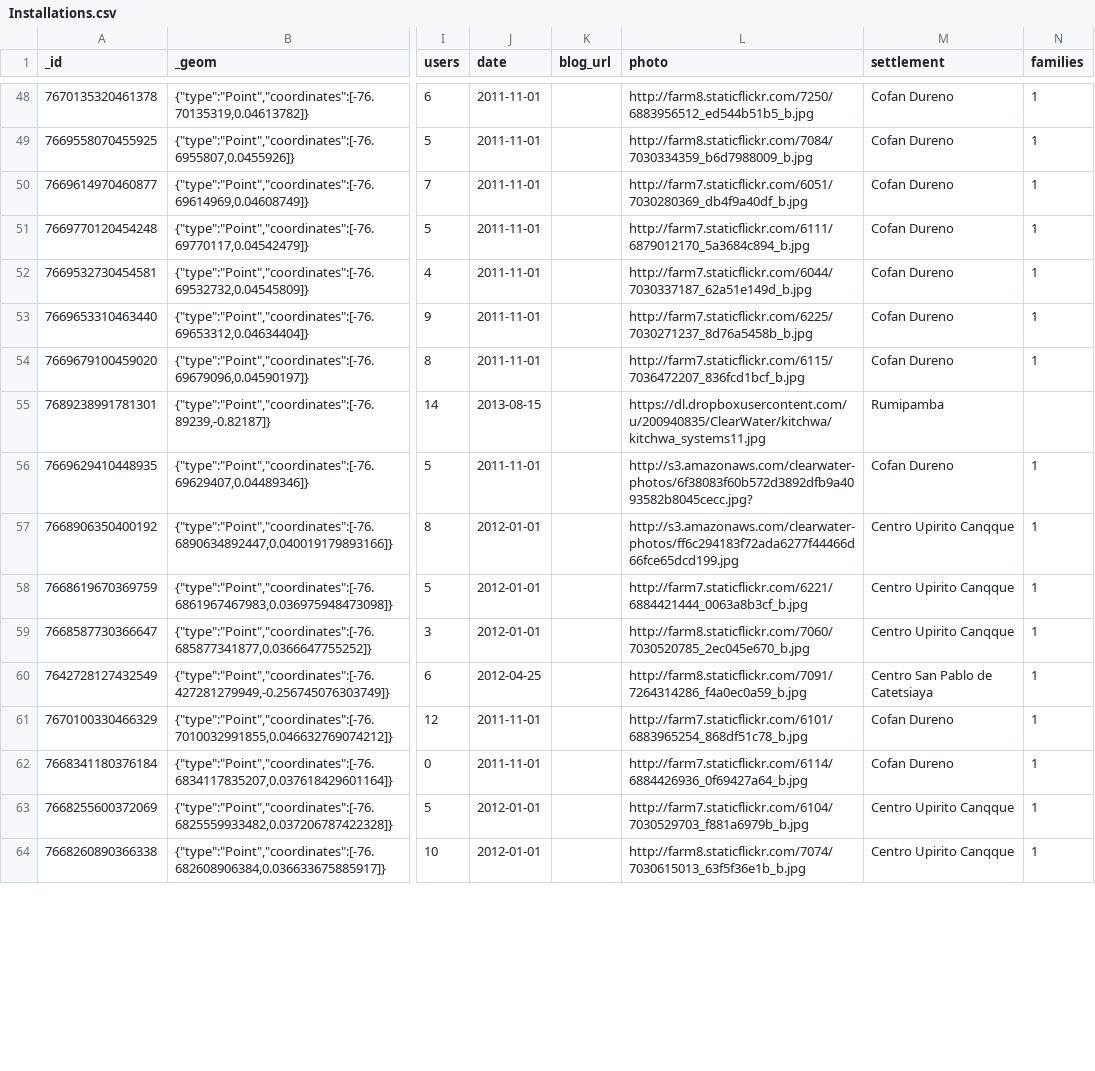
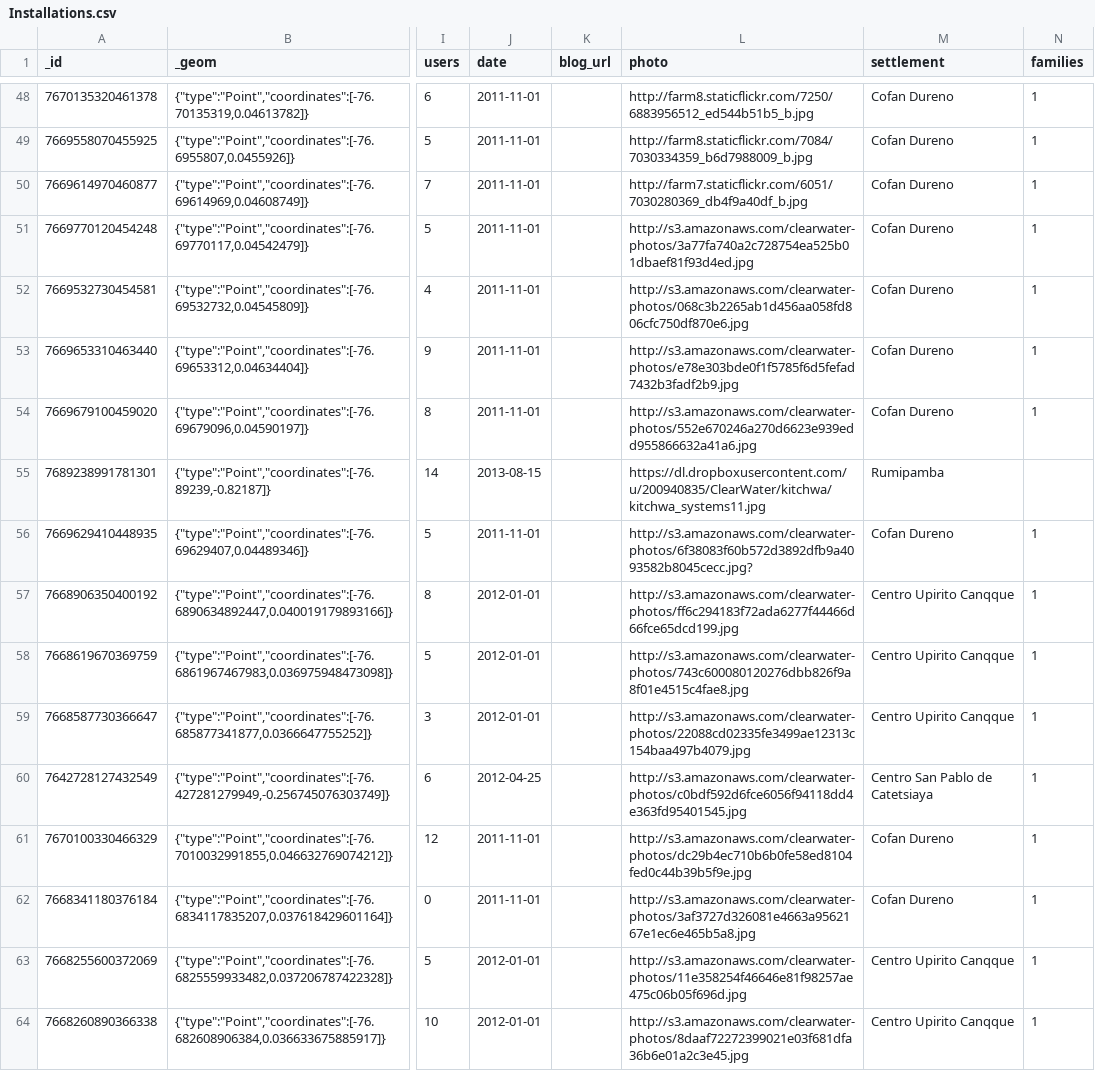
Before and after one commit to digidem/clearwater-map, a CSV file: data/Installations.csv, drawn as a sheet; only a part is shown, gaps mark what is left out; the diff covers the shown part only; the diff names each change by its address in the sheet, - before the commit and + after, or states it on an @@ line.

Commit message:
Update to data/Installations.csv at: 16:09:13 GMT-0800 (PST)

```diff
--- a/data/Installations.csv
+++ b/data/Installations.csv
-L51 (photo): http://farm7.staticflickr.com/6111/6879012170_5a3684c894_b.jpg
+L51 (photo): http://s3.amazonaws.com/clearwater-photos/3a77fa740a2c728754ea525b01dbaef81f93d4ed.jpg
-L52 (photo): http://farm7.staticflickr.com/6044/7030337187_62a51e149d_b.jpg
+L52 (photo): http://s3.amazonaws.com/clearwater-photos/068c3b2265ab1d456aa058fd806cfc750df870e6.jpg
-L53 (photo): http://farm7.staticflickr.com/6225/7030271237_8d76a5458b_b.jpg
+L53 (photo): http://s3.amazonaws.com/clearwater-photos/e78e303bde0f1f5785f6d5fefad7432b3fadf2b9.jpg
-L54 (photo): http://farm7.staticflickr.com/6115/7036472207_836fcd1bcf_b.jpg
+L54 (photo): http://s3.amazonaws.com/clearwater-photos/552e670246a270d6623e939edd955866632a41a6.jpg
-L58 (photo): http://farm7.staticflickr.com/6221/6884421444_0063a8b3cf_b.jpg
+L58 (photo): http://s3.amazonaws.com/clearwater-photos/743c600080120276dbb826f9a8f01e4515c4fae8.jpg
-L59 (photo): http://farm8.staticflickr.com/7060/7030520785_2ec045e670_b.jpg
+L59 (photo): http://s3.amazonaws.com/clearwater-photos/22088cd02335fe3499ae12313c154baa497b4079.jpg
-L60 (photo): http://farm8.staticflickr.com/7091/7264314286_f4a0ec0a59_b.jpg
+L60 (photo): http://s3.amazonaws.com/clearwater-photos/c0bdf592d6fce6056f94118dd4e363fd95401545.jpg
-L61 (photo): http://farm7.staticflickr.com/6101/6883965254_868df51c78_b.jpg
+L61 (photo): http://s3.amazonaws.com/clearwater-photos/dc29b4ec710b6b0fe58ed8104fed0c44b39b5f9e.jpg
-L62 (photo): http://farm7.staticflickr.com/6114/6884426936_0f69427a64_b.jpg
+L62 (photo): http://s3.amazonaws.com/clearwater-photos/3af3727d326081e4663a9562167e1ec6e465b5a8.jpg
-L63 (photo): http://farm7.staticflickr.com/6104/7030529703_f881a6979b_b.jpg
+L63 (photo): http://s3.amazonaws.com/clearwater-photos/11e358254f46646e81f98257ae475c06b05f696d.jpg
-L64 (photo): http://farm8.staticflickr.com/7074/7030615013_63f5f36e1b_b.jpg
+L64 (photo): http://s3.amazonaws.com/clearwater-photos/8daaf72272399021e03f681dfa36b6e01a2c3e45.jpg
```
Also changed, not shown: 17 edited cells elsewhere in this file.
